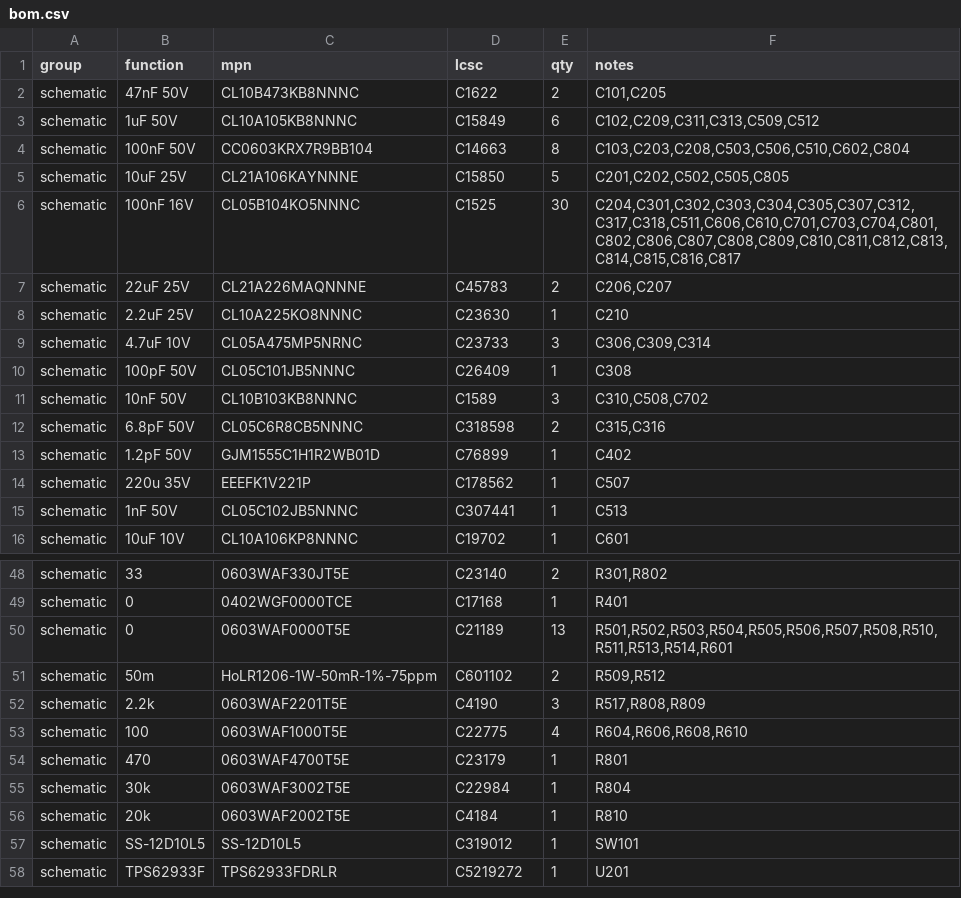
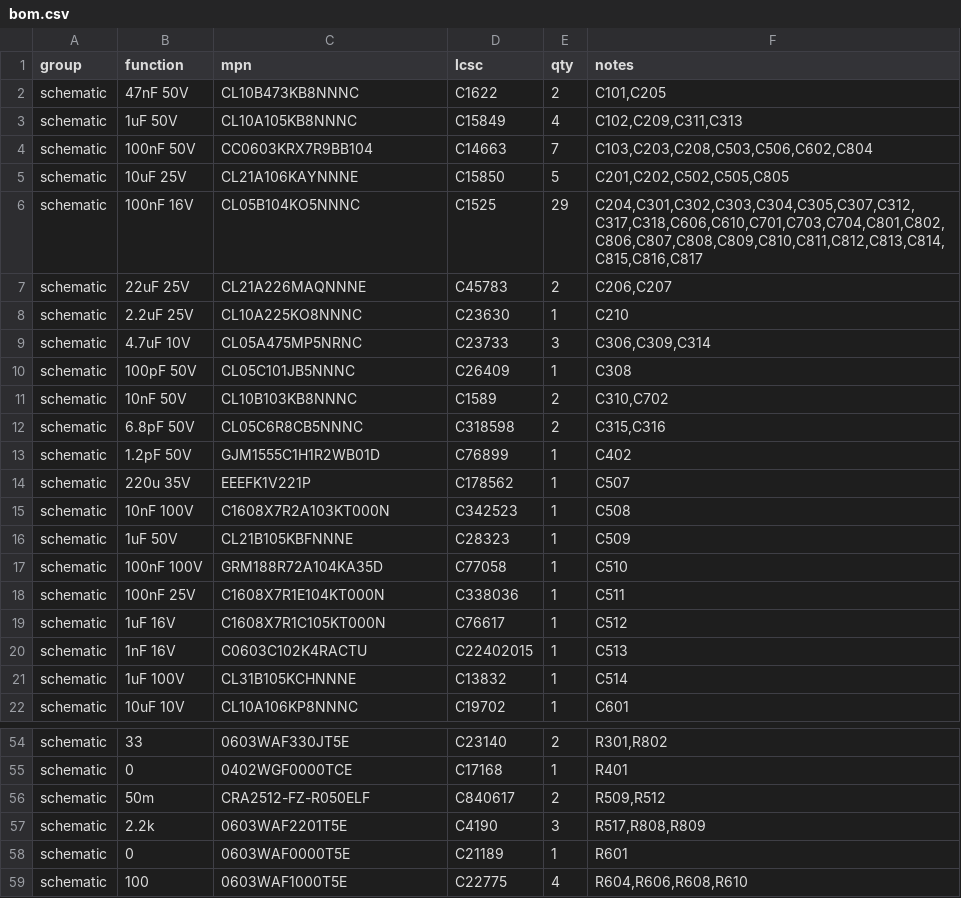
Before and after one commit to embedded-pro/e-inverted-pendulum-hardware, a CSV file: bom/bom.csv, drawn as a sheet; only a part is shown, gaps mark what is left out; the shorter side is filled out with more unchanged rows.

```diff
--- a/bom/bom.csv
+++ b/bom/bom.csv
@@ -2,6 +2,6 @@ group,function,mpn,lcsc,qty,notes
 schematic,47nF 50V,CL10B473KB8NNNC,C1622,2,"C101,C205"
-schematic,1uF 50V,CL10A105KB8NNNC,C15849,6,"C102,C209,C311,C313,C509,C512"
-schematic,100nF 50V,CC0603KRX7R9BB104,C14663,8,"C103,C203,C208,C503,C506,C510,C602,C804"
+schematic,1uF 50V,CL10A105KB8NNNC,C15849,4,"C102,C209,C311,C313"
+schematic,100nF 50V,CC0603KRX7R9BB104,C14663,7,"C103,C203,C208,C503,C506,C602,C804"
 schematic,10uF 25V,CL21A106KAYNNNE,C15850,5,"C201,C202,C502,C505,C805"
-schematic,100nF 16V,CL05B104KO5NNNC,C1525,30,"C204,C301,C302,C303,C304,C305,C307,C312,C317,C318,C511,C606,C610,C701,C703,C704,C801,C802,C806,C807,C808,C809,C810,C811,C812,C813,C814,C815,C816,C817"
+schematic,100nF 16V,CL05B104KO5NNNC,C1525,29,"C204,C301,C302,C303,C304,C305,C307,C312,C317,C318,C606,C610,C701,C703,C704,C801,C802,C806,C807,C808,C809,C810,C811,C812,C813,C814,C815,C816,C817"
 schematic,22uF 25V,CL21A226MAQNNNE,C45783,2,"C206,C207"
@@ -10,3 +10,3 @@ schematic,4.7uF 10V,CL05A475MP5NRNC,C23733,3,"C306,C309,C314"
 schematic,100pF 50V,CL05C101JB5NNNC,C26409,1,C308
-schematic,10nF 50V,CL10B103KB8NNNC,C1589,3,"C310,C508,C702"
+schematic,10nF 50V,CL10B103KB8NNNC,C1589,2,"C310,C702"
 schematic,6.8pF 50V,CL05C6R8CB5NNNC,C318598,2,"C315,C316"
@@ -14,3 +14,9 @@ schematic,1.2pF 50V,GJM1555C1H1R2WB01D,C76899,1,C402
 schematic,220u 35V,EEEFK1V221P,C178562,1,C507
-schematic,1nF 50V,CL05C102JB5NNNC,C307441,1,C513
+schematic,10nF 100V,C1608X7R2A103KT000N,C342523,1,C508
+schematic,1uF 50V,CL21B105KBFNNNE,C28323,1,C509
+schematic,100nF 100V,GRM188R72A104KA35D,C77058,1,C510
+schematic,100nF 25V,C1608X7R1E104KT000N,C338036,1,C511
+schematic,1uF 16V,C1608X7R1C105KT000N,C76617,1,C512
+schematic,1nF 16V,C0603C102K4RACTU,C22402015,1,C513
+schematic,1uF 100V,CL31B105KCHNNNE,C13832,1,C514
 schematic,10uF 10V,CL10A106KP8NNNC,C19702,1,C601
@@ -49,5 +55,5 @@ schematic,33,0603WAF330JT5E,C23140,2,"R301,R802"
 schematic,0,0402WGF0000TCE,C17168,1,R401
-schematic,0,0603WAF0000T5E,C21189,13,"R501,R502,R503,R504,R505,R506,R507,R508,R510,R511,R513,R514,R601"
-schematic,50m,HoLR1206-1W-50mR-1%-75ppm,C601102,2,"R509,R512"
+schematic,50m,CRA2512-FZ-R050ELF,C840617,2,"R509,R512"
 schematic,2.2k,0603WAF2201T5E,C4190,3,"R517,R808,R809"
+schematic,0,0603WAF0000T5E,C21189,1,R601
 schematic,100,0603WAF1000T5E,C22775,4,"R604,R606,R608,R610"
```
Also changed, not shown: bom/bom_jlc.csv, bom/parts.csv, 47 other files.
